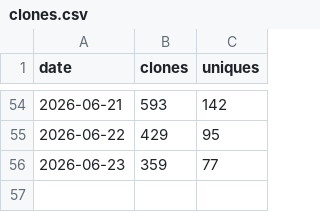
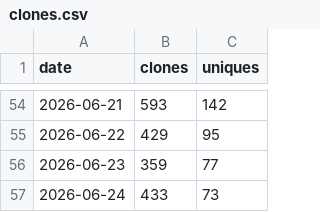
Before and after one commit to brndkfr/goalie-vault, a CSV file: _data/traffic/clones.csv, drawn as a sheet; only a part is shown, gaps mark what is left out; the diff names each change by its address in the sheet, - before the commit and + after, or states it on an @@ line.

```diff
--- a/_data/traffic/clones.csv
+++ b/_data/traffic/clones.csv
+row 57: 2026-06-24 | 433 | 73
```
Also changed, not shown: _data/traffic/views.csv, 3 other files.
